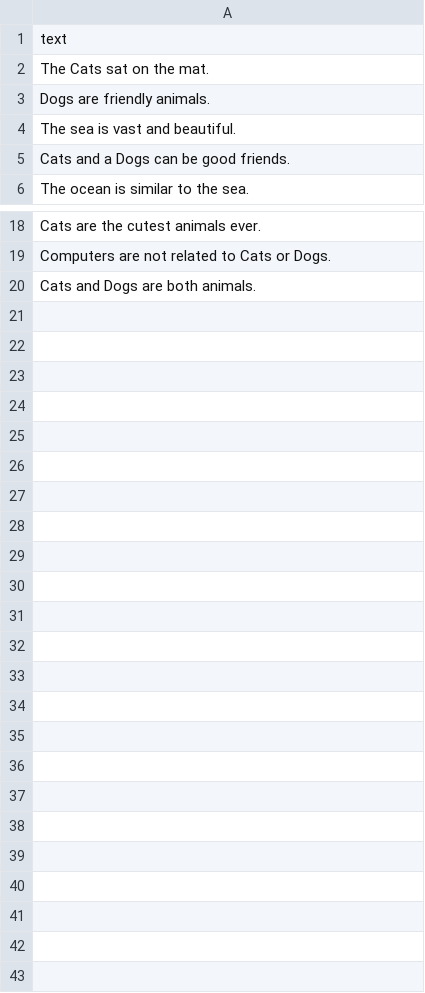
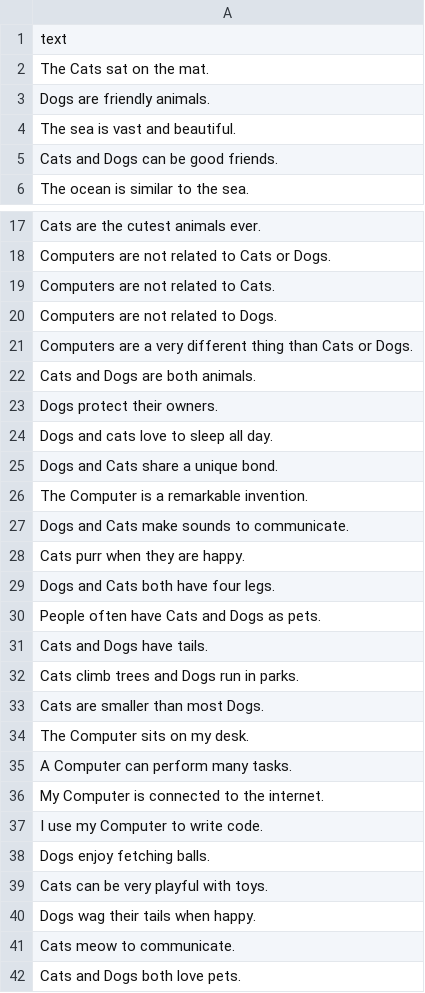
Before and after one commit to ritwikadas07/PCA-Analysis, a CSV file: sample_text_data.csv, drawn as a sheet; only a part is shown, gaps mark what is left out; the diff covers the shown part only.

```diff
--- a/sample_text_data.csv
+++ b/sample_text_data.csv
@@ -4,3 +4,3 @@ Dogs are friendly animals.
 The sea is vast and beautiful.
-Cats and a Dogs can be good friends.
+Cats and Dogs can be good friends.
 The ocean is similar to the sea.
@@ -19,2 +18,25 @@ Cats are the cutest animals ever.
 Computers are not related to Cats or Dogs.
+Computers are not related to Cats.
+Computers are not related to Dogs.
+Computers are a very different thing than Cats or Dogs.
 Cats and Dogs are both animals.
+Dogs protect their owners.
+Dogs and cats love to sleep all day.
+Dogs and Cats share a unique bond.
+The Computer is a remarkable invention.
+Dogs and Cats make sounds to communicate.
+Cats purr when they are happy.
+Dogs and Cats both have four legs.
+People often have Cats and Dogs as pets.
+Cats and Dogs have tails.
+Cats climb trees and Dogs run in parks.
+Cats are smaller than most Dogs.
+The Computer sits on my desk.
+A Computer can perform many tasks.
+My Computer is connected to the internet.
+I use my Computer to write code.
+Dogs enjoy fetching balls.
+Cats can be very playful with toys.
+Dogs wag their tails when happy.
+Cats meow to communicate.
+Cats and Dogs both love pets.
```
Also changed, not shown: 1 removed row elsewhere in this file, 1 other file.
